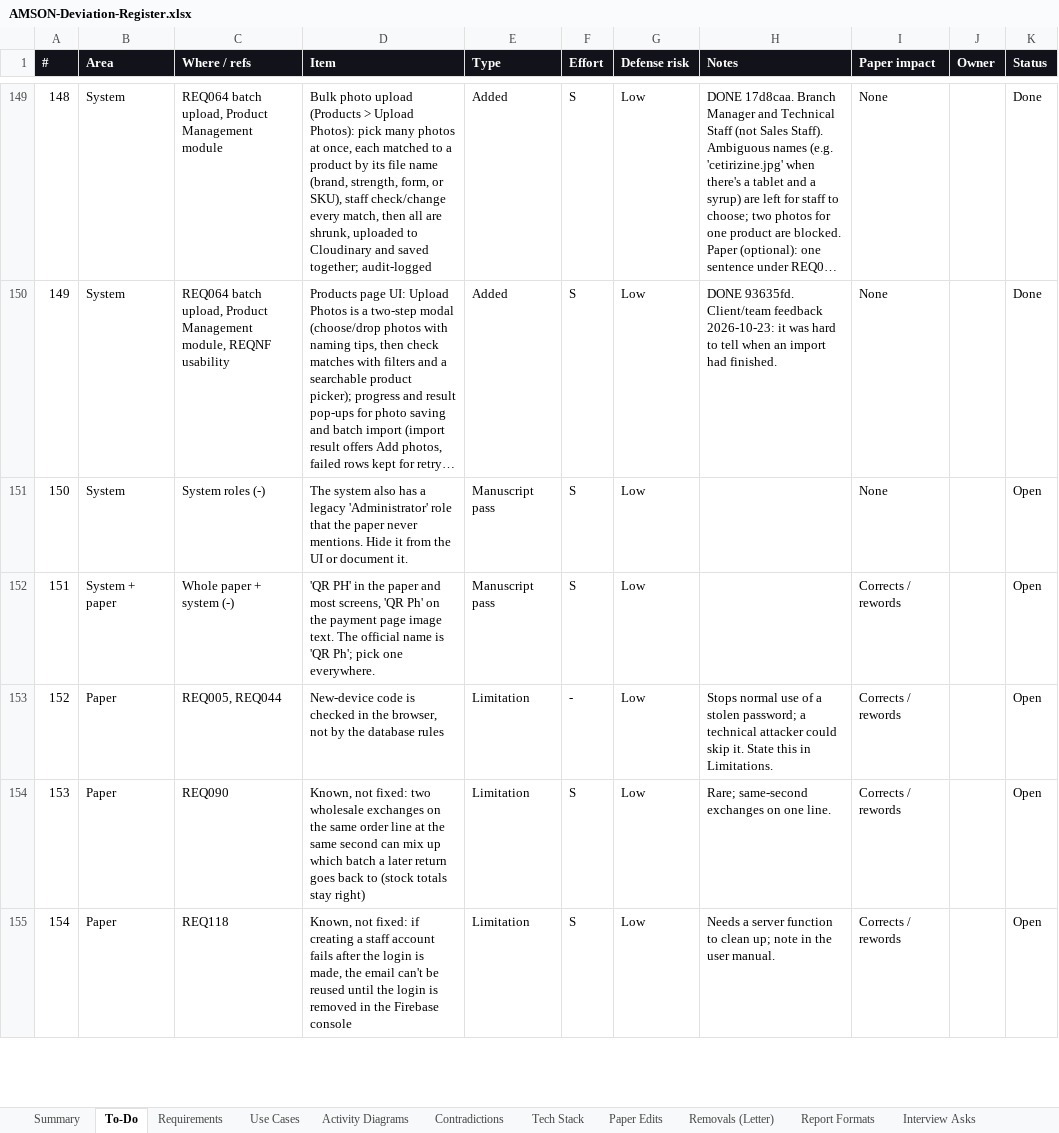
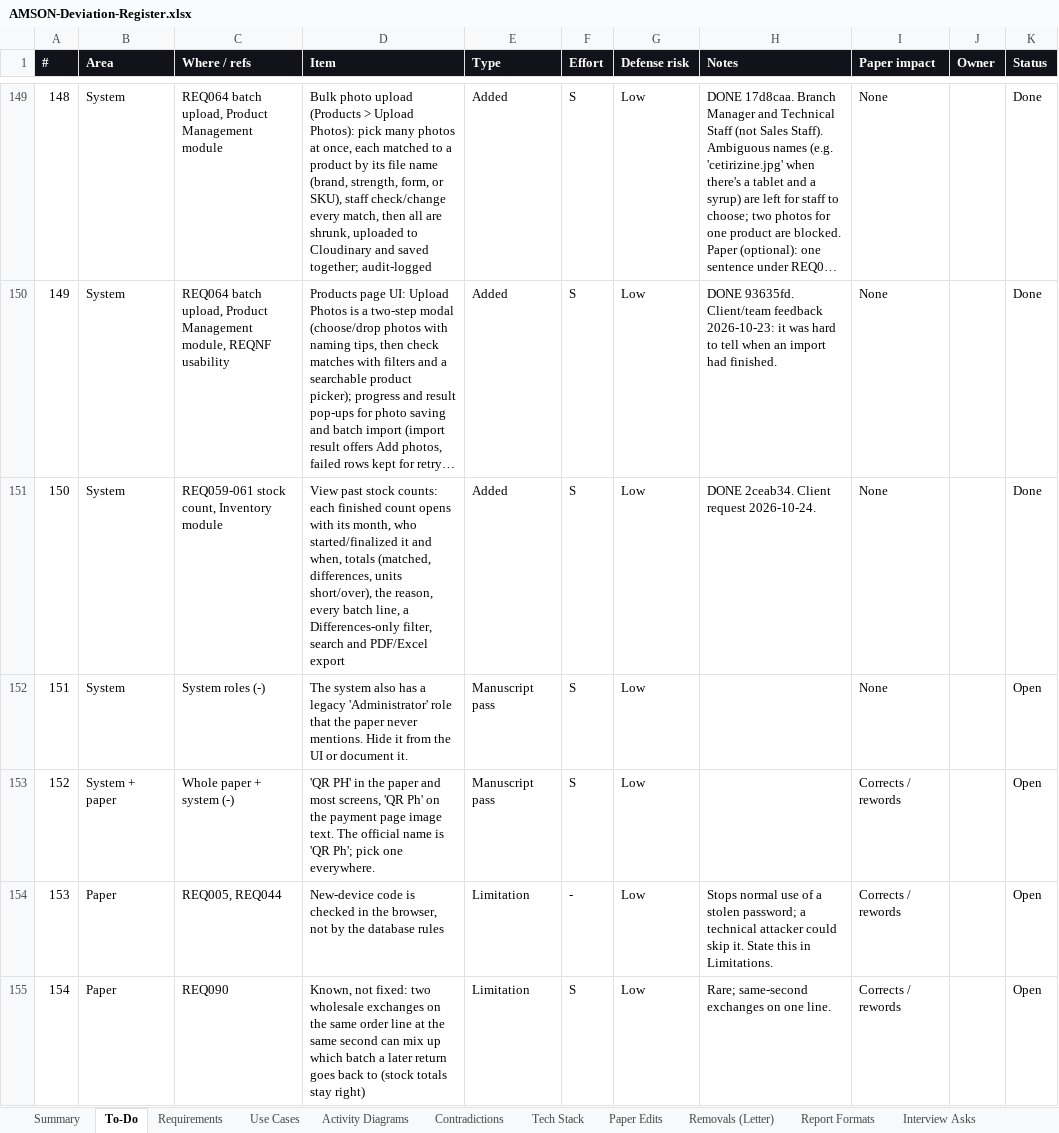
Before and after one commit to phobiaax/Amson, an Excel workbook: docs/AMSON-Deviation-Register.xlsx, sheet To-Do, drawn as a sheet; only a part is shown, gaps mark what is left out; the shorter side is filled out with more unchanged rows; long unchanged cells end in …; values as stored, in another font and other column widths than the file's, no borders; conditional formats not drawn; addresses are those after the commit; the diff names each change by its address in the sheet, - before the commit and + after, or states it on an @@ line.

```diff
--- a/docs/AMSON-Deviation-Register.xlsx (sheet To-Do)
+++ b/docs/AMSON-Deviation-Register.xlsx (sheet To-Do)
+row 151: 150 | System | REQ059-061 stock count, Inventory module | View past stock counts: each finished count opens with its month, who started/finalized it and when, totals (matched, differences, units short/over), the reason, every batch line, a Differences-only filter, search and PDF/Excel export | Added | S | Low | DONE 2ceab34. Client request 2026-10-24. | None |  | Done
@@ column A (#) renumbered from row 152 down @@
```
